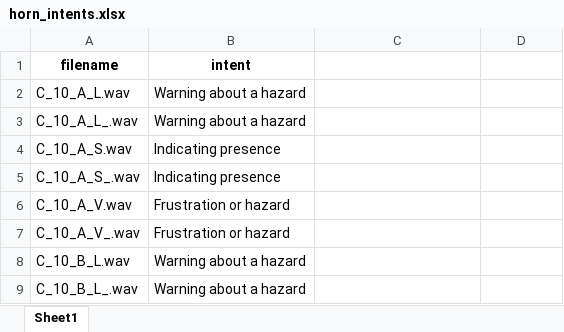
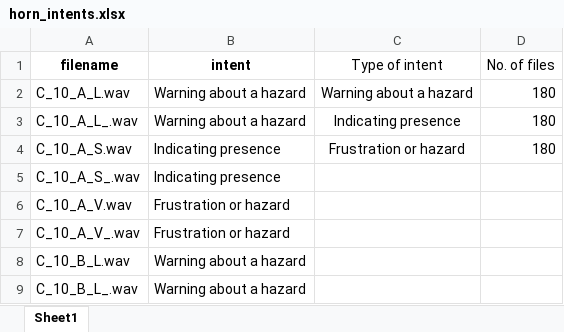
Before and after one commit to Sushanth-Maiya/Research-Project, an Excel workbook: Horn_Intent_Recognition/horn_intents.xlsx, sheet Sheet1, drawn as a sheet; only a part is shown; values as stored, in another font and other column widths than the file's, no borders; the diff names each change by its address in the sheet, - before the commit and + after, or states it on an @@ line.

Commit message:
Updated excel sheet. Added total number of files corresponding to intents.

```diff
--- a/Horn_Intent_Recognition/horn_intents.xlsx (sheet Sheet1)
+++ b/Horn_Intent_Recognition/horn_intents.xlsx (sheet Sheet1)
-C1: (empty)
+C1: Type of intent
-D1: (empty)
+D1: No. of files
-C2 (Type of intent): (empty)
+C2 (Type of intent): Warning about a hazard
-D2:D4 (No. of files): (empty)
+D2:D4 (No. of files): 180
-C3 (Type of intent): (empty)
+C3 (Type of intent): Indicating presence
-C4 (Type of intent): (empty)
+C4 (Type of intent): Frustration or hazard
```
